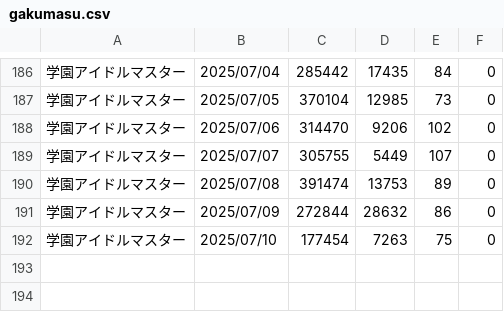
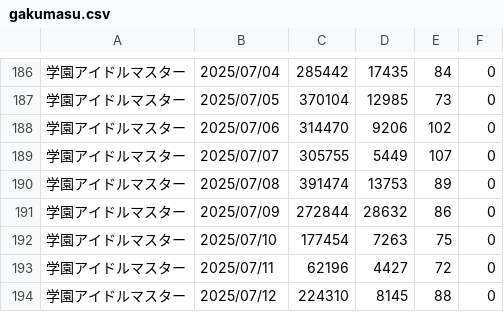
Before and after one commit to iwakiridrcm/youtube-find, a CSV file: gakumasu/gakumasu.csv, drawn as a sheet; only a part is shown, gaps mark what is left out; the diff names each change by its address in the sheet, - before the commit and + after, or states it on an @@ line.

```diff
--- a/gakumasu/gakumasu.csv
+++ b/gakumasu/gakumasu.csv
+row 193: 学園アイドルマスター | 2025/07/11 | 62196 | 4427 | 72 | 0
+row 194: 学園アイドルマスター | 2025/07/12 | 224310 | 8145 | 88 | 0
```
Also changed, not shown: ggeneration/ggeneration.csv, girlsfrontline2exilium/girlsfrontline2exilium.csv, 26 other files.
